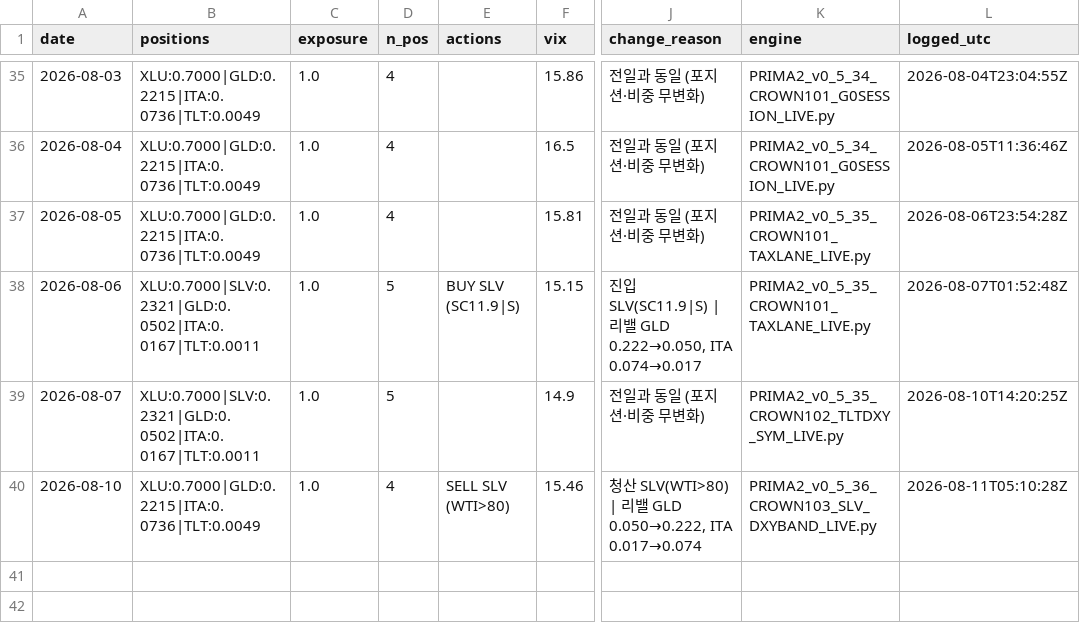
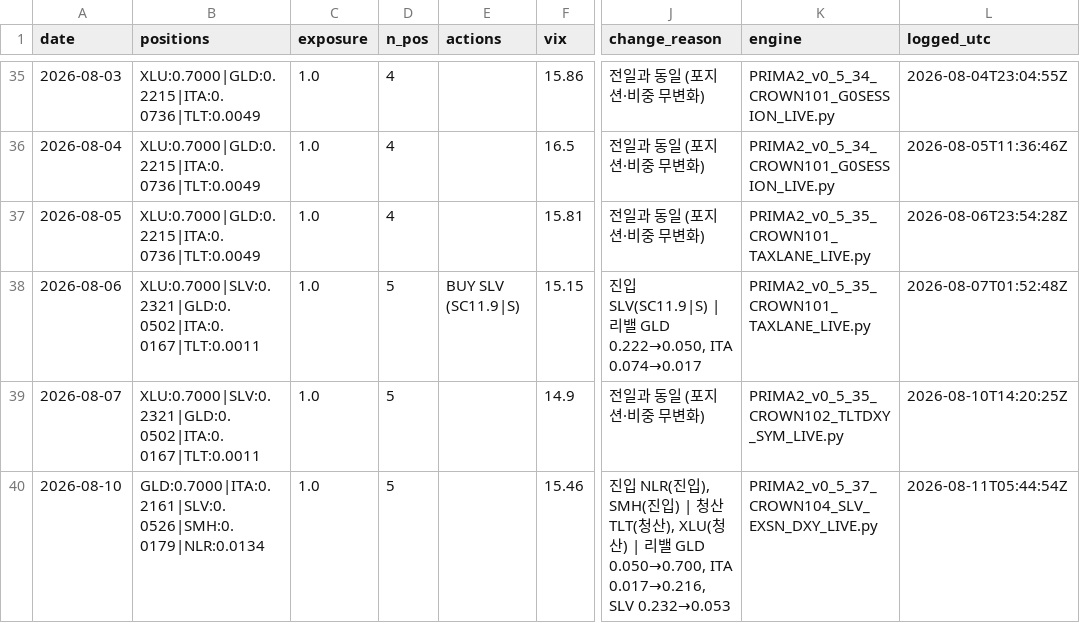
Before and after one commit to daifulee/argus-public-data, a CSV file: prima_daily_output.csv, drawn as a sheet; only a part is shown, gaps mark what is left out; the diff names each change by its address in the sheet, - before the commit and + after, or states it on an @@ line.

Commit message:
🦅 Brief update: prima_daily_output.csv

```diff
--- a/prima_daily_output.csv
+++ b/prima_daily_output.csv
-B40 (positions): XLU:0.7000|GLD:0.2215|ITA:0.0736|TLT:0.0049
+B40 (positions): GLD:0.7000|ITA:0.2161|SLV:0.0526|SMH:0.0179|NLR:0.0134
-D40 (n_pos): 4
+D40 (n_pos): 5
-E40 (actions): SELL SLV (WTI>80)
+E40 (actions): (empty)
-J40 (change_reason): 청산 SLV(WTI>80) | 리밸 GLD 0.050→0.222, ITA 0.017→0.074
+J40 (change_reason): 진입 NLR(진입), SMH(진입) | 청산 TLT(청산), XLU(청산) | 리밸 GLD 0.050→0.700, ITA 0.017→0.216, SLV 0.232→0.053
-K40 (engine): PRIMA2_v0_5_36_CROWN103_SLV_DXYBAND_LIVE.py
+K40 (engine): PRIMA2_v0_5_37_CROWN104_SLV_EXSN_DXY_LIVE.py
-L40 (logged_utc): 2026-08-11T05:10:28Z
+L40 (logged_utc): 2026-08-11T05:44:54Z
```
